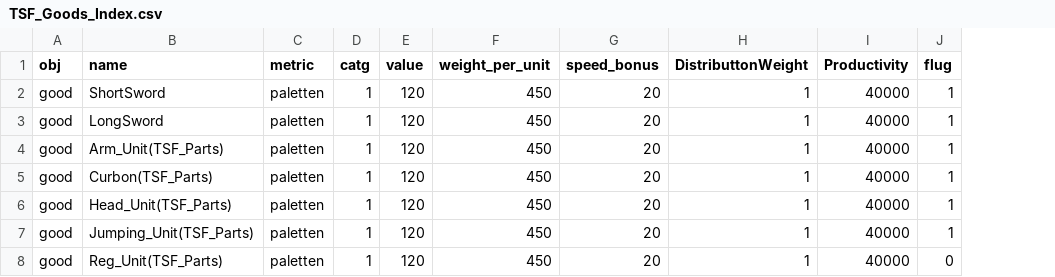
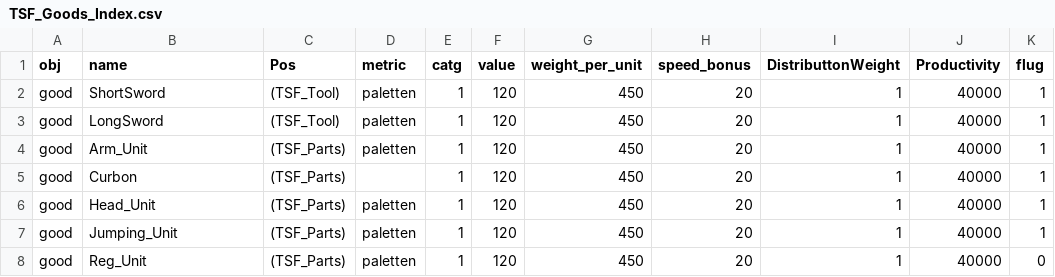
Before and after one commit to Myagami/TSF_Factory_Float, a CSV file: goods/TSF_Goods_Index.csv, drawn as a sheet; addresses are those after the commit; the diff names each change by its address in the sheet, - before the commit and + after, or states it on an @@ line.

```diff
--- a/goods/TSF_Goods_Index.csv
+++ b/goods/TSF_Goods_Index.csv
+column C (Pos), rows 2-8: (TSF_Tool) | (TSF_Tool) | (TSF_Parts) | (TSF_Parts) | (TSF_Parts) | (TSF_Parts) | (TSF_Parts)
-B4 (name): Arm_Unit(TSF_Parts)
+B4 (name): Arm_Unit
-B5 (name): Curbon(TSF_Parts)
+B5 (name): Curbon
-D5 (metric): paletten
+D5 (metric): (empty)
-B6 (name): Head_Unit(TSF_Parts)
+B6 (name): Head_Unit
-B7 (name): Jumping_Unit(TSF_Parts)
+B7 (name): Jumping_Unit
-B8 (name): Reg_Unit(TSF_Parts)
+B8 (name): Reg_Unit
```
Also changed, not shown: 1 other file.
